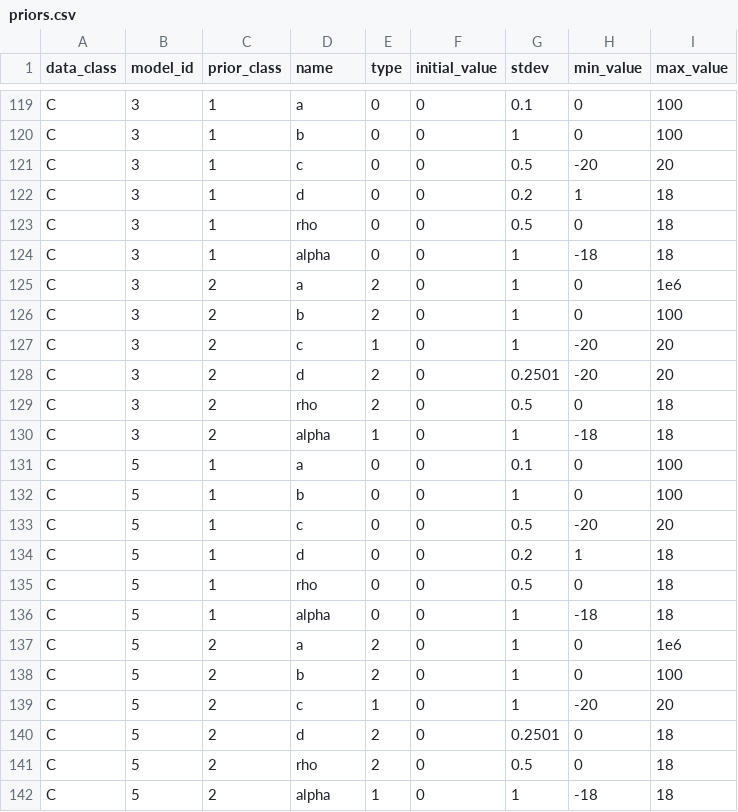
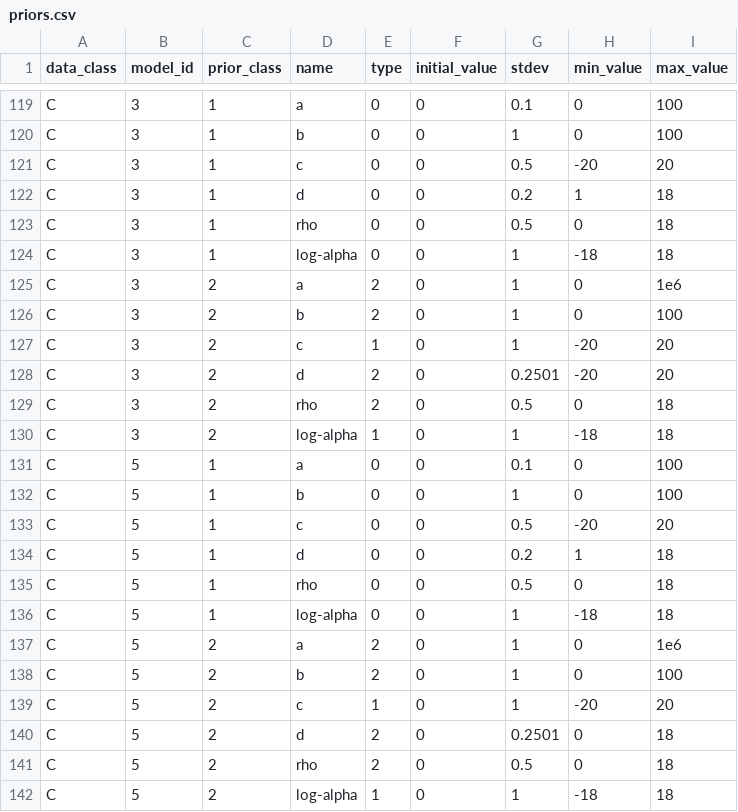
Before and after one commit to shapiromatron/bmds, a CSV file: bmds/bmds3/types/priors.csv, drawn as a sheet; only a part is shown, gaps mark what is left out.

Commit message:
fix ExponentialM3 handling parameter value shift (#78)
* update variance priors work

* update constants

* fix rho and alpha parameter usage and names

* fix tests

* lint

* skip in ci

* get rid of the dummy data in array

```diff
--- a/bmds/bmds3/types/priors.csv
+++ b/bmds/bmds3/types/priors.csv
@@ -123,3 +123,3 @@ C,3,1,d,0,0,0.2,1,18
 C,3,1,rho,0,0,0.5,0,18
-C,3,1,alpha,0,0,1,-18,18
+C,3,1,log-alpha,0,0,1,-18,18
 C,3,2,a,2,0,1,0,1e6
@@ -129,3 +129,3 @@ C,3,2,d,2,0,0.2501,-20,20
 C,3,2,rho,2,0,0.5,0,18
-C,3,2,alpha,1,0,1,-18,18
+C,3,2,log-alpha,1,0,1,-18,18
 C,5,1,a,0,0,0.1,0,100
@@ -135,3 +135,3 @@ C,5,1,d,0,0,0.2,1,18
 C,5,1,rho,0,0,0.5,0,18
-C,5,1,alpha,0,0,1,-18,18
+C,5,1,log-alpha,0,0,1,-18,18
 C,5,2,a,2,0,1,0,1e6
@@ -141,2 +141,2 @@ C,5,2,d,2,0,0.2501,0,18
 C,5,2,rho,2,0,0.5,0,18
-C,5,2,alpha,1,0,1,-18,18
+C,5,2,log-alpha,1,0,1,-18,18
```
Also changed, not shown: 9 other files.
